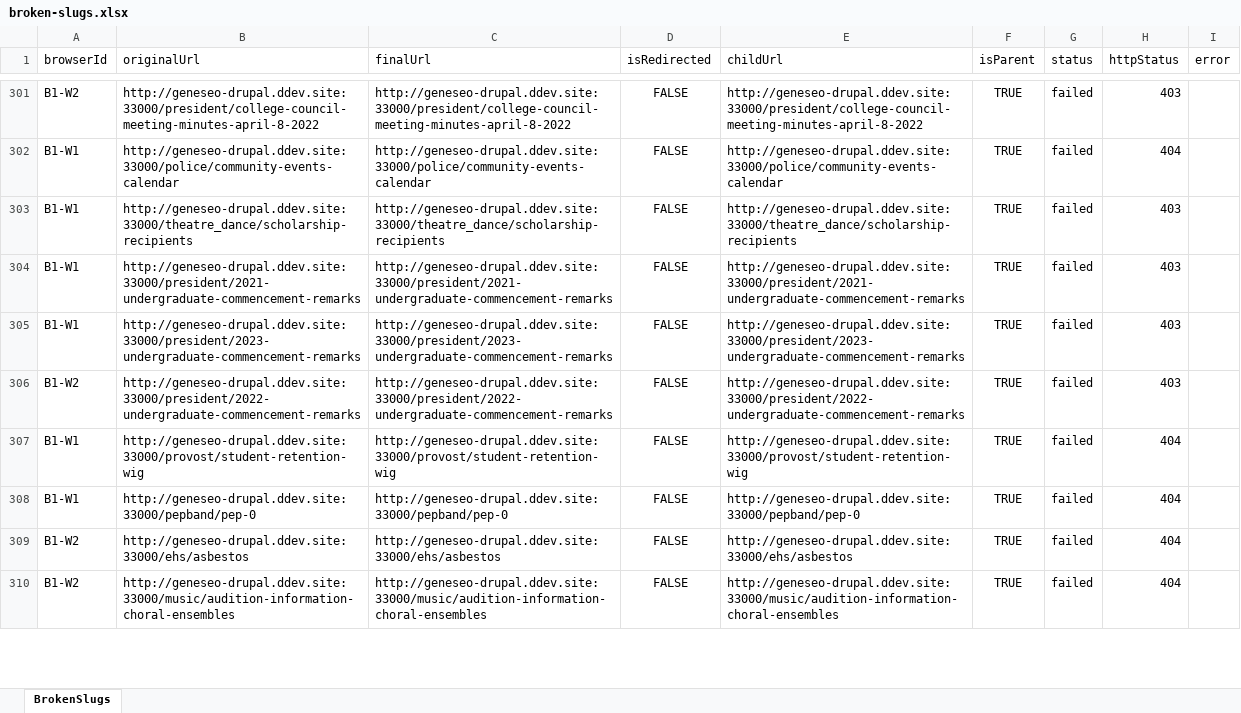
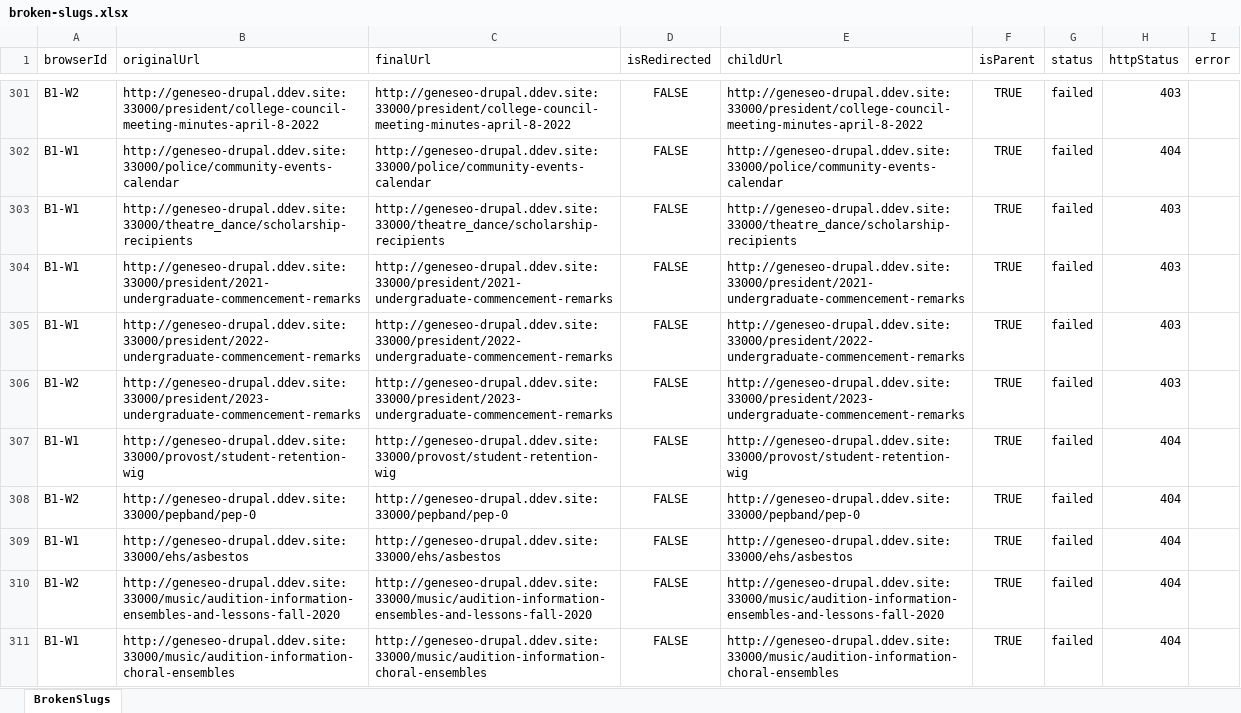
Before and after one commit to purvacodes/SunyGeneseoPlaywright, an Excel workbook: test-artifacts/url-reports/broken-slugs.xlsx, sheet BrokenSlugs, drawn as a sheet; only a part is shown, gaps mark what is left out; values as stored, in another font and other column widths than the file's, no borders; removed rows and columns are numbered as before the commit, all else as after; the diff covers the shown part only; the diff names each change by its address in the sheet, - before the commit and + after, or states it on an @@ line.

```diff
--- a/test-artifacts/url-reports/broken-slugs.xlsx (sheet BrokenSlugs)
+++ b/test-artifacts/url-reports/broken-slugs.xlsx (sheet BrokenSlugs)
-row 305: B1-W1 | http://geneseo-drupal.ddev.site:33000/president/2023-undergraduate-commencement-remarks | http://geneseo-drupal.ddev.site:33000/president/2023-undergraduate-commencement-remarks | FALSE | http://geneseo-drupal.ddev.site:33000/president/2023-undergraduate-commencement-remarks | TRUE | failed | 403
-A305 (browserId): B1-W2
+A305 (browserId): B1-W1
+row 306: B1-W2 | http://geneseo-drupal.ddev.site:33000/president/2023-undergraduate-commencement-remarks | http://geneseo-drupal.ddev.site:33000/president/2023-undergraduate-commencement-remarks | FALSE | http://geneseo-drupal.ddev.site:33000/president/2023-undergraduate-commencement-remarks | TRUE | failed | 403
-A308 (browserId): B1-W1
+A308 (browserId): B1-W2
-A309 (browserId): B1-W2
+A309 (browserId): B1-W1
+row 310: B1-W2 | http://geneseo-drupal.ddev.site:33000/music/audition-information-ensembles-and-lessons-fall-2020 | http://geneseo-drupal.ddev.site:33000/music/audition-information-ensembles-and-lessons-fall-2020 | FALSE | http://geneseo-drupal.ddev.site:33000/music/audition-information-ensembles-and-lessons-fall-2020 | TRUE | failed | 404
-A311 (browserId): B1-W2
+A311 (browserId): B1-W1
```
Also changed, not shown: 37 added rows, 42 removed rows, 32 moved rows and 298 edited cells elsewhere in this sheet, generatedUrls.xlsx, 6 other files.
